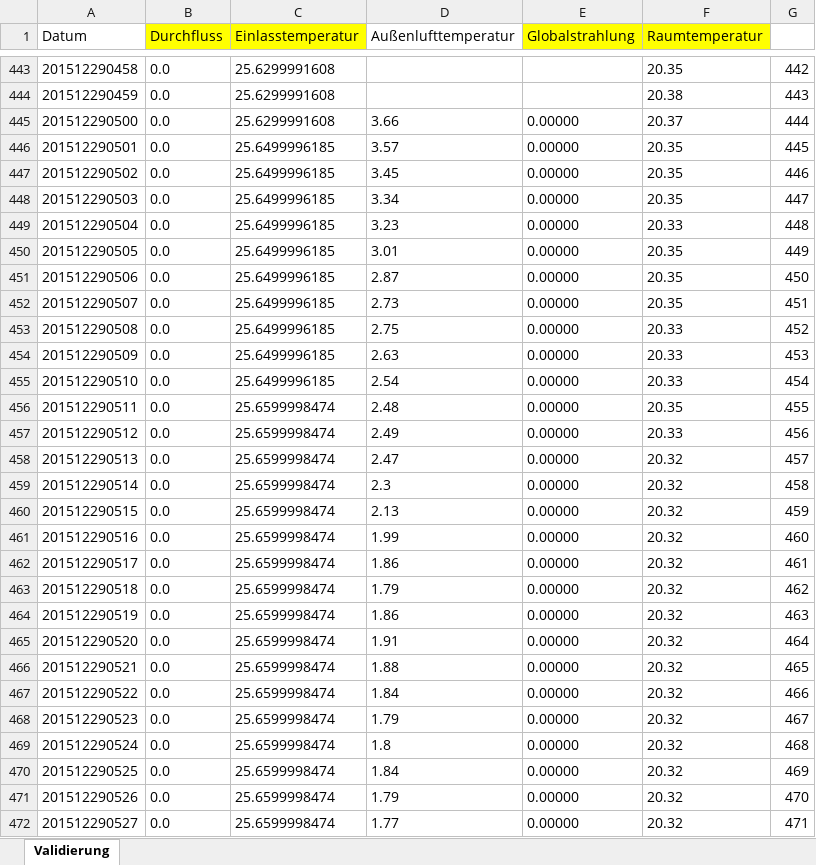
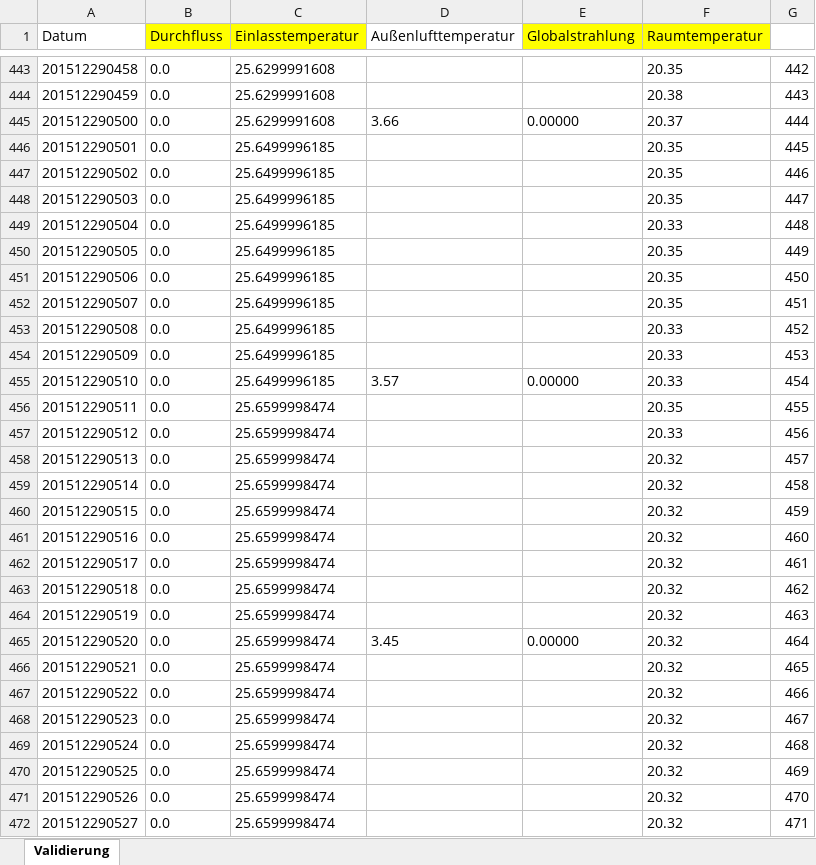
Before and after one commit to mada1019/t, an Excel workbook: docs/anhang/Simulation2.xlsx, sheet Validierung, drawn as a sheet; only a part is shown, gaps mark what is left out; values as stored, in another font and other column widths than the file's, no borders; the diff covers the shown part only; the diff names each change by its address in the sheet, - before the commit and + after, or states it on an @@ line.

```diff
--- a/docs/anhang/Simulation2.xlsx (sheet Validierung)
+++ b/docs/anhang/Simulation2.xlsx (sheet Validierung)
-D446 (Außenlufttemperatur): 3.57
+D446 (Außenlufttemperatur): (empty)
-E446:E454 (Globalstrahlung): 0.00000
+E446:E454 (Globalstrahlung): (empty)
-D447 (Außenlufttemperatur): 3.45
+D447 (Außenlufttemperatur): (empty)
-D448 (Außenlufttemperatur): 3.34
+D448 (Außenlufttemperatur): (empty)
-D449 (Außenlufttemperatur): 3.23
+D449 (Außenlufttemperatur): (empty)
-D450 (Außenlufttemperatur): 3.01
+D450 (Außenlufttemperatur): (empty)
-D451 (Außenlufttemperatur): 2.87
+D451 (Außenlufttemperatur): (empty)
-D452 (Außenlufttemperatur): 2.73
+D452 (Außenlufttemperatur): (empty)
-D453 (Außenlufttemperatur): 2.75
+D453 (Außenlufttemperatur): (empty)
-D454 (Außenlufttemperatur): 2.63
+D454 (Außenlufttemperatur): (empty)
-D455 (Außenlufttemperatur): 2.54
+D455 (Außenlufttemperatur): 3.57
-D456 (Außenlufttemperatur): 2.48
+D456 (Außenlufttemperatur): (empty)
-E456:E464 (Globalstrahlung): 0.00000
+E456:E464 (Globalstrahlung): (empty)
-D457 (Außenlufttemperatur): 2.49
+D457 (Außenlufttemperatur): (empty)
-D458 (Außenlufttemperatur): 2.47
+D458 (Außenlufttemperatur): (empty)
-D459 (Außenlufttemperatur): 2.3
+D459 (Außenlufttemperatur): (empty)
-D460 (Außenlufttemperatur): 2.13
+D460 (Außenlufttemperatur): (empty)
-D461 (Außenlufttemperatur): 1.99
+D461 (Außenlufttemperatur): (empty)
-D462 (Außenlufttemperatur): 1.86
+D462 (Außenlufttemperatur): (empty)
-D463 (Außenlufttemperatur): 1.79
+D463 (Außenlufttemperatur): (empty)
-D464 (Außenlufttemperatur): 1.86
+D464 (Außenlufttemperatur): (empty)
-D465 (Außenlufttemperatur): 1.91
+D465 (Außenlufttemperatur): 3.45
-D466 (Außenlufttemperatur): 1.88
+D466 (Außenlufttemperatur): (empty)
-E466:E472 (Globalstrahlung): 0.00000
+E466:E472 (Globalstrahlung): (empty)
-D467 (Außenlufttemperatur): 1.84
+D467 (Außenlufttemperatur): (empty)
-D468 (Außenlufttemperatur): 1.79
+D468 (Außenlufttemperatur): (empty)
-D469 (Außenlufttemperatur): 1.8
+D469 (Außenlufttemperatur): (empty)
-D470 (Außenlufttemperatur): 1.84
+D470 (Außenlufttemperatur): (empty)
-D471 (Außenlufttemperatur): 1.79
+D471 (Außenlufttemperatur): (empty)
-D472 (Außenlufttemperatur): 1.77
+D472 (Außenlufttemperatur): (empty)
```
Also changed, not shown: 361 edited cells elsewhere in this sheet, 6 other files.
